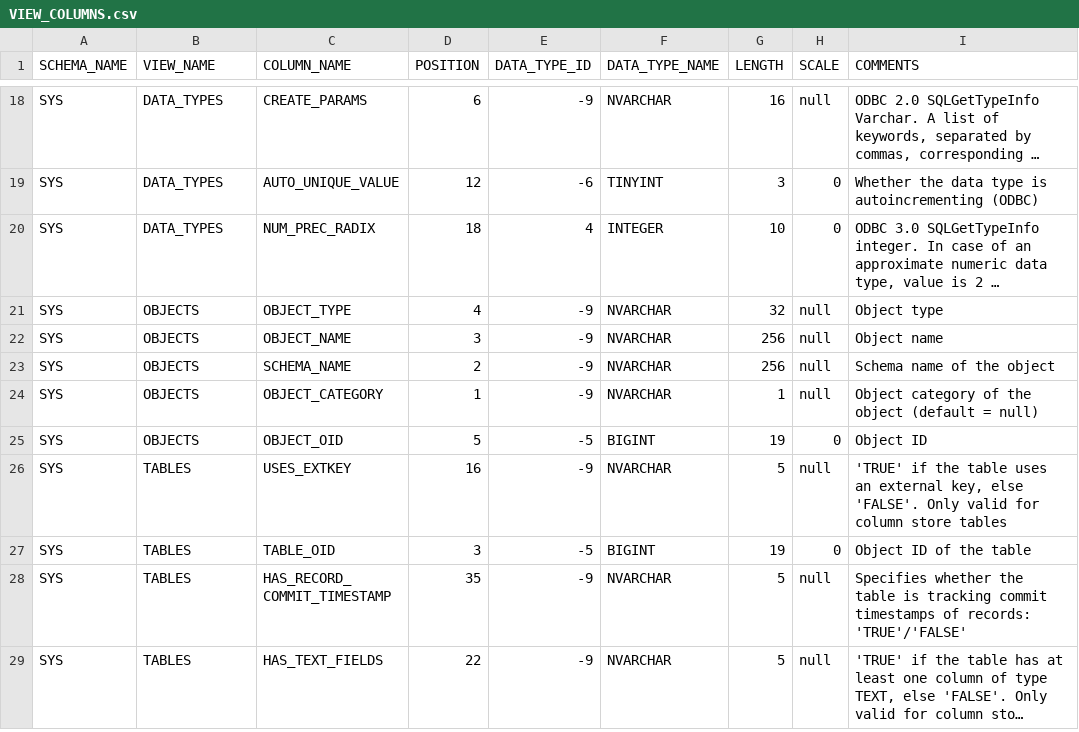
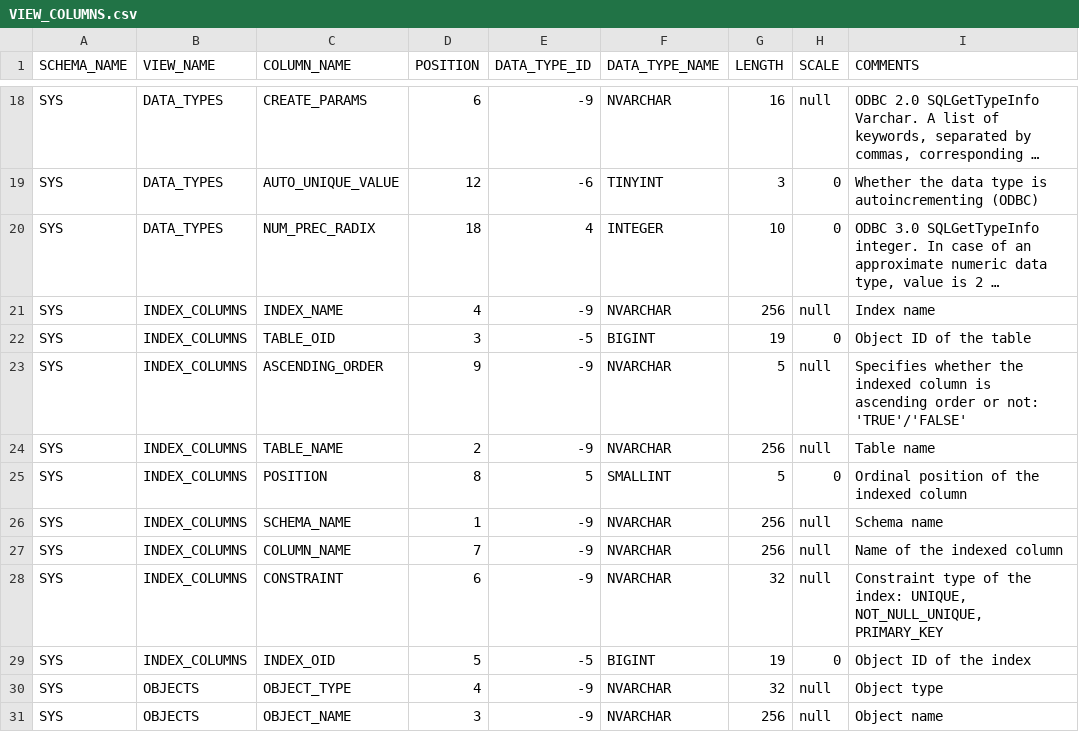
Before and after one commit to sapops/hana-cli, a CSV file: db/data/VIEW_COLUMNS.csv, drawn as a sheet; only a part is shown, gaps mark what is left out; the shorter side is filled out with more unchanged rows; long unchanged cells end in …; the diff names each change by its address in the sheet, - before the commit and + after, or states it on an @@ line.

Commit message:
index columns

```diff
--- a/db/data/VIEW_COLUMNS.csv
+++ b/db/data/VIEW_COLUMNS.csv
+row 21: SYS | INDEX_COLUMNS | INDEX_NAME | 4 | -9 | NVARCHAR | 256 | null | Index name
+row 22: SYS | INDEX_COLUMNS | TABLE_OID | 3 | -5 | BIGINT | 19 | 0 | Object ID of the table
+row 23: SYS | INDEX_COLUMNS | ASCENDING_ORDER | 9 | -9 | NVARCHAR | 5 | null | Specifies whether the indexed column is ascending order or not: 'TRUE'/'FALSE'
+row 24: SYS | INDEX_COLUMNS | TABLE_NAME | 2 | -9 | NVARCHAR | 256 | null | Table name
+row 25: SYS | INDEX_COLUMNS | POSITION | 8 | 5 | SMALLINT | 5 | 0 | Ordinal position of the indexed column
+row 26: SYS | INDEX_COLUMNS | SCHEMA_NAME | 1 | -9 | NVARCHAR | 256 | null | Schema name
+row 27: SYS | INDEX_COLUMNS | COLUMN_NAME | 7 | -9 | NVARCHAR | 256 | null | Name of the indexed column
+row 28: SYS | INDEX_COLUMNS | CONSTRAINT | 6 | -9 | NVARCHAR | 32 | null | Constraint type of the index: UNIQUE, NOT_NULL_UNIQUE, PRIMARY_KEY
+row 29: SYS | INDEX_COLUMNS | INDEX_OID | 5 | -5 | BIGINT | 19 | 0 | Object ID of the index
```
Also changed, not shown: db/data/OBJECTS.csv, db/data/VIEWS.csv, 2 other files.
